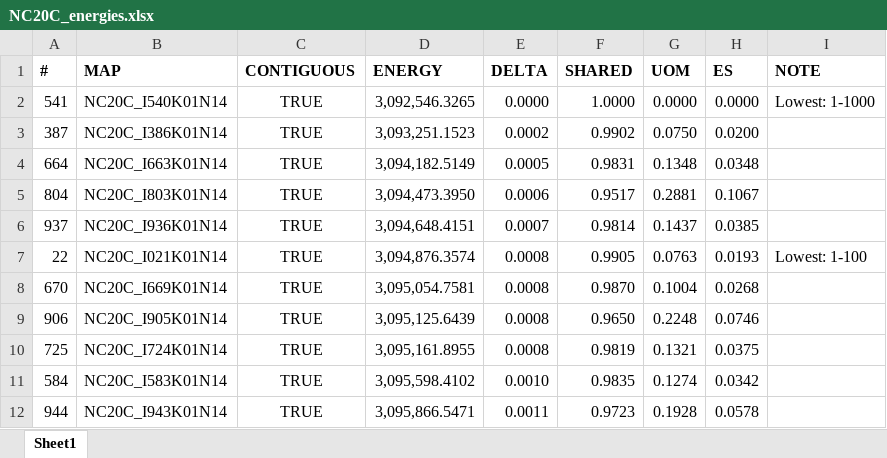
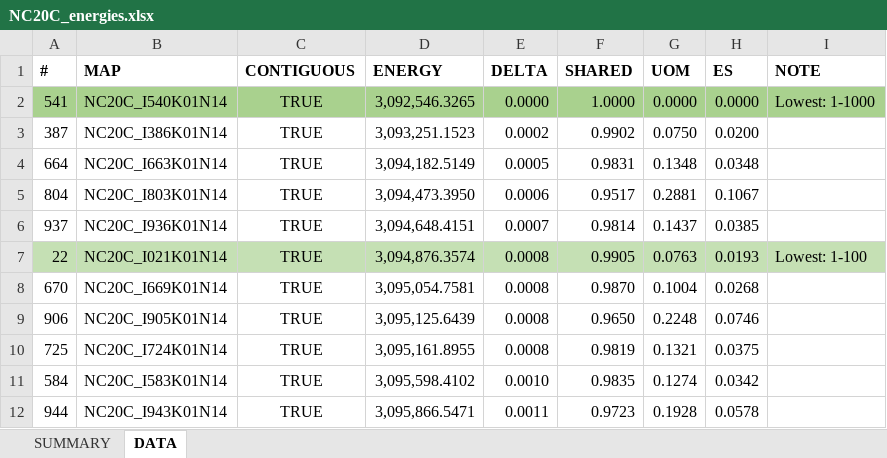
Before and after one commit to alecramsay/baseline, an Excel workbook: maps/NC/NC20C_energies.xlsx, sheet DATA, drawn as a sheet; only a part is shown; values as stored, in another font and other column widths than the file's, no borders; the diff covers the shown part only; the diff names each change by its address in the sheet, - before the commit and + after, or states it on an @@ line.

```diff
--- a/maps/NC/NC20C_energies.xlsx (sheet DATA)
+++ b/maps/NC/NC20C_energies.xlsx (sheet DATA)
-sheet tab: Sheet1
+sheet tab: DATA
+sheet tab: SUMMARY
-A2:I2 fill: none
+A2:I2 fill: #A9D18E
-A7:I7 fill: none
+A7:I7 fill: #C5E0B4
```
Also changed, not shown: 7 removed rows and cell formats elsewhere in this sheet, 4 other files.
